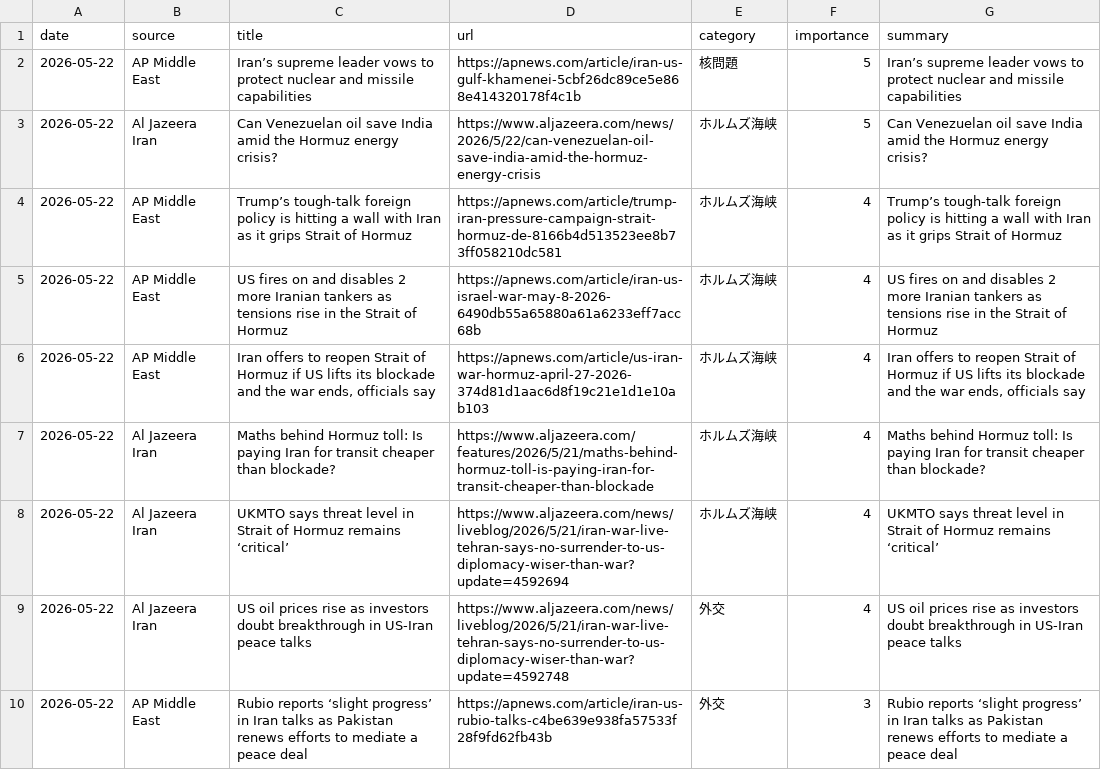
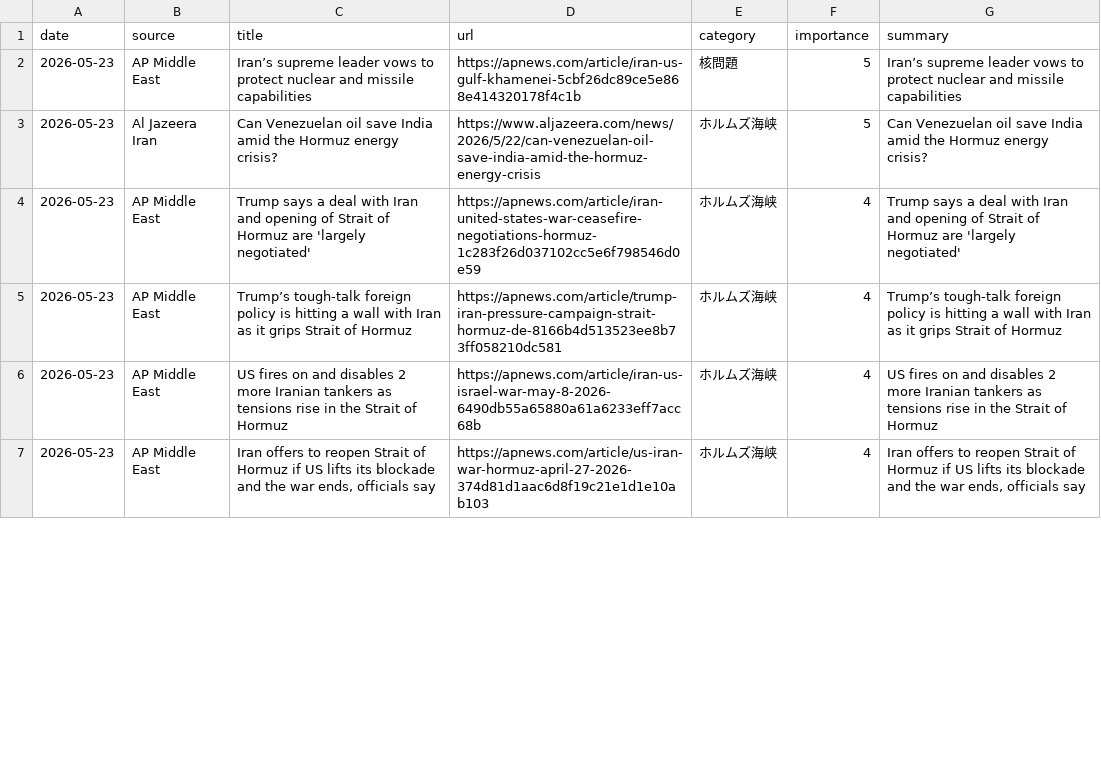
Before and after one commit to naka3-14/i-news, a CSV file: data/iran_news.csv, drawn as a sheet; only a part is shown; the diff covers the shown part only.

```diff
--- a/data/iran_news.csv
+++ b/data/iran_news.csv
@@ -1,10 +1,7 @@
 date,source,title,url,category,importance,summary
-2026-05-22,AP Middle East,Iran’s supreme leader vows to protect nuclear and missile capabilities,https://apnews.com/article/iran-us-gulf-khamenei-5cbf26dc89ce5e868e414320178f4c1b,核問題,5,Iran’s supreme leader vows to protect nuclear and missile capabilities
-2026-05-22,Al Jazeera Iran,Can Venezuelan oil save India amid the Hormuz energy crisis?,https://www.aljazeera.com/news/2026/5/22/can-venezuelan-oil-save-india-amid-the-hormuz-energy-crisis,ホルムズ海峡,5,Can Venezuelan oil save India amid the Hormuz energy crisis?
-2026-05-22,AP Middle East,Trump’s tough-talk foreign policy is hitting a wall with Iran as it grips Strait of Hormuz,https://apnews.com/article/trump-iran-pressure-campaign-strait-hormuz-de-8166b4d513523ee8b73ff058210dc581,ホルムズ海峡,4,Trump’s tough-talk foreign policy is hitting a wall with Iran as it grips Strait of Hormuz
-2026-05-22,AP Middle East,US fires on and disables 2 more Iranian tankers as tensions rise in the Strait of Hormuz,https://apnews.com/article/iran-us-israel-war-may-8-2026-6490db55a65880a61a6233eff7acc68b,ホルムズ海峡,4,US fires on and disables 2 more Iranian tankers as tensions rise in the Strait of Hormuz
-2026-05-22,AP Middle East,"Iran offers to reopen Strait of Hormuz if US lifts its blockade and the war ends, officials say",https://apnews.com/article/us-iran-war-hormuz-april-27-2026-374d81d1aac6d8f19c21e1d1e10ab103,ホルムズ海峡,4,"Iran offers to reopen Strait of Hormuz if US lifts its blockade and the war ends, officials say"
-2026-05-22,Al Jazeera Iran,Maths behind Hormuz toll: Is paying Iran for transit cheaper than blockade?,https://www.aljazeera.com/features/2026/5/21/maths-behind-hormuz-toll-is-paying-iran-for-transit-cheaper-than-blockade,ホルムズ海峡,4,Maths behind Hormuz toll: Is paying Iran for transit cheaper than blockade?
-2026-05-22,Al Jazeera Iran,UKMTO says threat level in Strait of Hormuz remains ‘critical’,https://www.aljazeera.com/news/liveblog/2026/5/21/iran-war-live-tehran-says-no-surrender-to-us-diplomacy-wiser-than-war?update=4592694,ホルムズ海峡,4,UKMTO says threat level in Strait of Hormuz remains ‘critical’
-2026-05-22,Al Jazeera Iran,US oil prices rise as investors doubt breakthrough in US-Iran peace talks,https://www.aljazeera.com/news/liveblog/2026/5/21/iran-war-live-tehran-says-no-surrender-to-us-diplomacy-wiser-than-war?update=4592748,外交,4,US oil prices rise as investors doubt breakthrough in US-Iran peace talks
-2026-05-22,AP Middle East,Rubio reports ‘slight progress’ in Iran talks as Pakistan renews efforts to mediate a peace deal,https://apnews.com/article/iran-us-rubio-talks-c4be639e938fa57533f28f9fd62fb43b,外交,3,Rubio reports ‘slight progress’ in Iran talks as Pakistan renews efforts to mediate a peace deal
+2026-05-23,AP Middle East,Iran’s supreme leader vows to protect nuclear and missile capabilities,https://apnews.com/article/iran-us-gulf-khamenei-5cbf26dc89ce5e868e414320178f4c1b,核問題,5,Iran’s supreme leader vows to protect nuclear and missile capabilities
+2026-05-23,Al Jazeera Iran,Can Venezuelan oil save India amid the Hormuz energy crisis?,https://www.aljazeera.com/news/2026/5/22/can-venezuelan-oil-save-india-amid-the-hormuz-energy-crisis,ホルムズ海峡,5,Can Venezuelan oil save India amid the Hormuz energy crisis?
+2026-05-23,AP Middle East,Trump says a deal with Iran and opening of Strait of Hormuz are 'largely negotiated',https://apnews.com/article/iran-united-states-war-ceasefire-negotiations-hormuz-1c283f26d037102cc5e6f798546d0e59,ホルムズ海峡,4,Trump says a deal with Iran and opening of Strait of Hormuz are 'largely negotiated'
+2026-05-23,AP Middle East,Trump’s tough-talk foreign policy is hitting a wall with Iran as it grips Strait of Hormuz,https://apnews.com/article/trump-iran-pressure-campaign-strait-hormuz-de-8166b4d513523ee8b73ff058210dc581,ホルムズ海峡,4,Trump’s tough-talk foreign policy is hitting a wall with Iran as it grips Strait of Hormuz
+2026-05-23,AP Middle East,US fires on and disables 2 more Iranian tankers as tensions rise in the Strait of Hormuz,https://apnews.com/article/iran-us-israel-war-may-8-2026-6490db55a65880a61a6233eff7acc68b,ホルムズ海峡,4,US fires on and disables 2 more Iranian tankers as tensions rise in the Strait of Hormuz
+2026-05-23,AP Middle East,"Iran offers to reopen Strait of Hormuz if US lifts its blockade and the war ends, officials say",https://apnews.com/article/us-iran-war-hormuz-april-27-2026-374d81d1aac6d8f19c21e1d1e10ab103,ホルムズ海峡,4,"Iran offers to reopen Strait of Hormuz if US lifts its blockade and the war ends, officials say"
```
Also changed, not shown: 1 added row and 16 edited cells elsewhere in this file, 6 other files.
